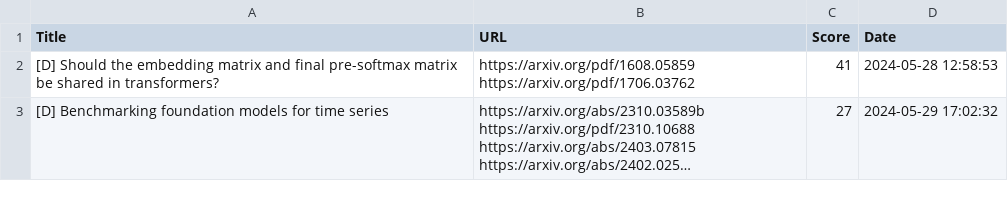
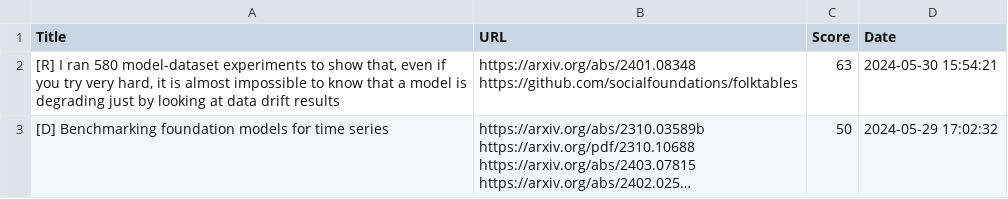
Before and after one commit to alishobeiri/Popular-ML-Projects, a CSV file: hottest_ml_papers.csv, drawn as a sheet; long unchanged cells end in …; removed rows and columns are numbered as before the commit, all else as after; ↵ is a line break in a cell; the diff names each change by its address in the sheet, - before the commit and + after, or states it on an @@ line.

Commit message:
Update results from latest_papers.py script

```diff
--- a/hottest_ml_papers.csv
+++ b/hottest_ml_papers.csv
-row 2: [D] Should the embedding matrix and final pre-softmax matrix be shared in transformers? | https://arxiv.org/pdf/1608.05859 ↵ https://arxiv.org/pdf/1706.03762 | 41 | 2024-05-28 12:58:53
+row 2: [R] I ran 580 model-dataset experiments to show that, even if you try very hard, it is almost impossible to know that a model is degrading just by looking at data drift results | https://arxiv.org/abs/2401.08348 ↵ https://github.com/socialfoundations/folktables | 63 | 2024-05-30 15:54:21
-C3 (Score): 27
+C3 (Score): 50
```
Also changed, not shown: 1 other file.
